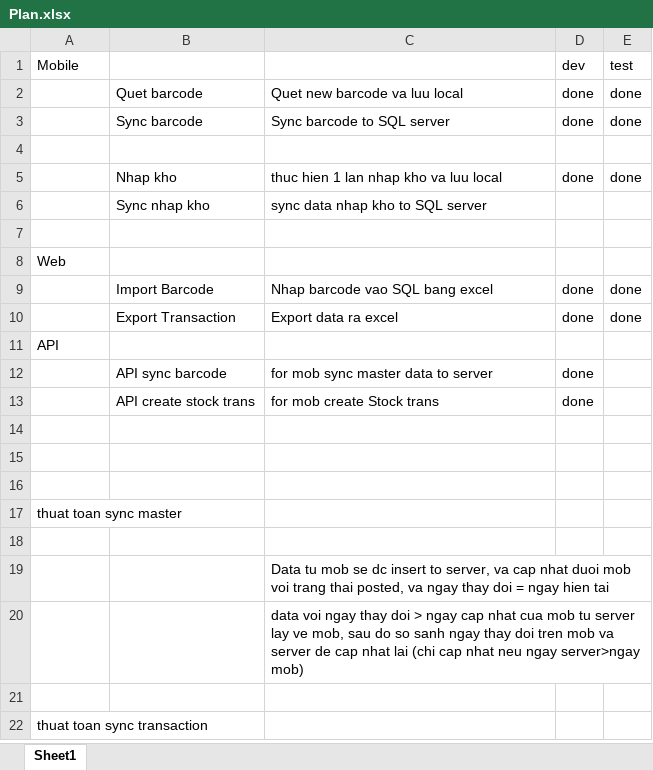
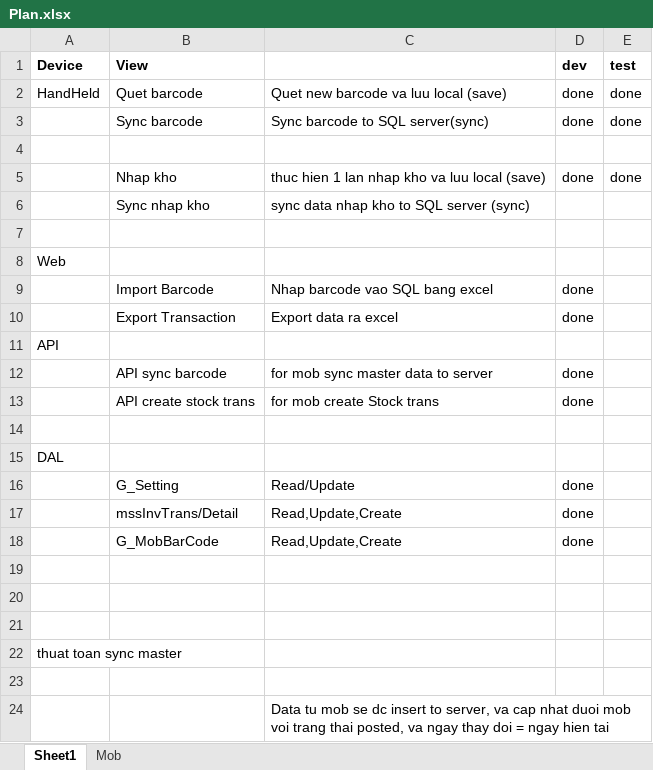
Before and after one commit to lamhongbac/LoggingDemo, an Excel workbook: Documents/Plan.xlsx, sheet Sheet1, drawn as a sheet; only a part is shown; the shorter side is filled out with more unchanged rows; values as stored, in another font and other column widths than the file's, no borders; the diff names each change by its address in the sheet, - before the commit and + after, or states it on an @@ line.

```diff
--- a/Documents/Plan.xlsx (sheet Sheet1)
+++ b/Documents/Plan.xlsx (sheet Sheet1)
+sheet tab: Mob
-A1: Mobile
+A1: Device
-A1 bold: off
+A1 bold: on
-B1: (empty)
+B1: View
-D1:E1 bold: off
+D1:E1 bold: on
-A2 (Device): (empty)
+A2 (Device): HandHeld
-C2: Quet new barcode va luu local
+C2: Quet new barcode va luu local (save)
-C3: Sync barcode to SQL server
+C3: Sync barcode to SQL server(sync)
-C5: thuc hien 1 lan nhap kho va luu local
+C5: thuc hien 1 lan nhap kho va luu local (save)
-C6: sync data nhap kho to SQL server
+C6: sync data nhap kho to SQL server (sync)
-E9:E10 (test): done
+E9:E10 (test): (empty)
+row 14: (empty)
+row 15: DAL
+row 16:  | G_Setting | Read/Update | done
+row 17:  | mssInvTrans/Detail | Read,Update,Create | done
+row 18:  | G_MobBarCode | Read,Update,Create | done
```
Also changed, not shown: 3 other files.
